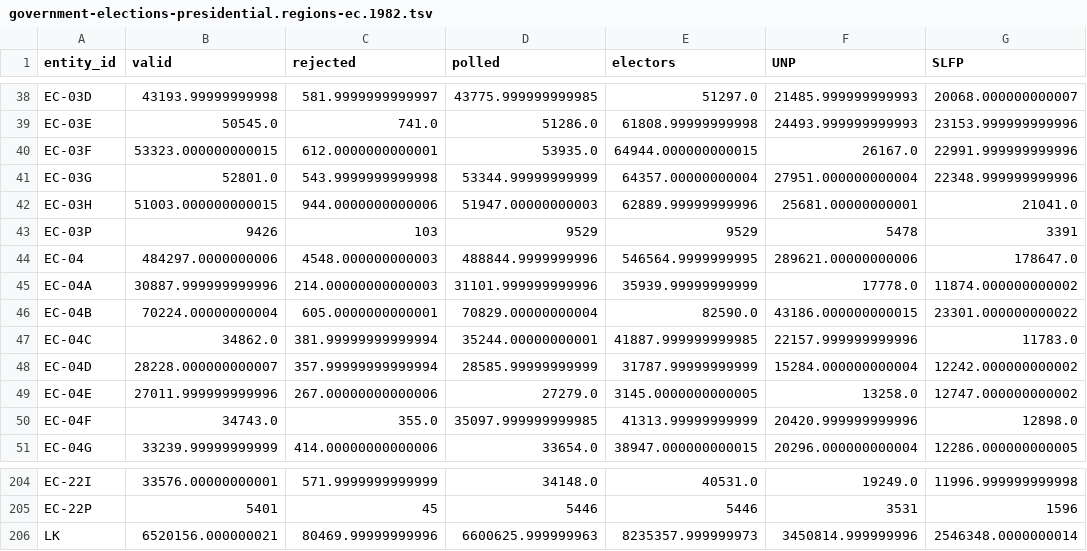
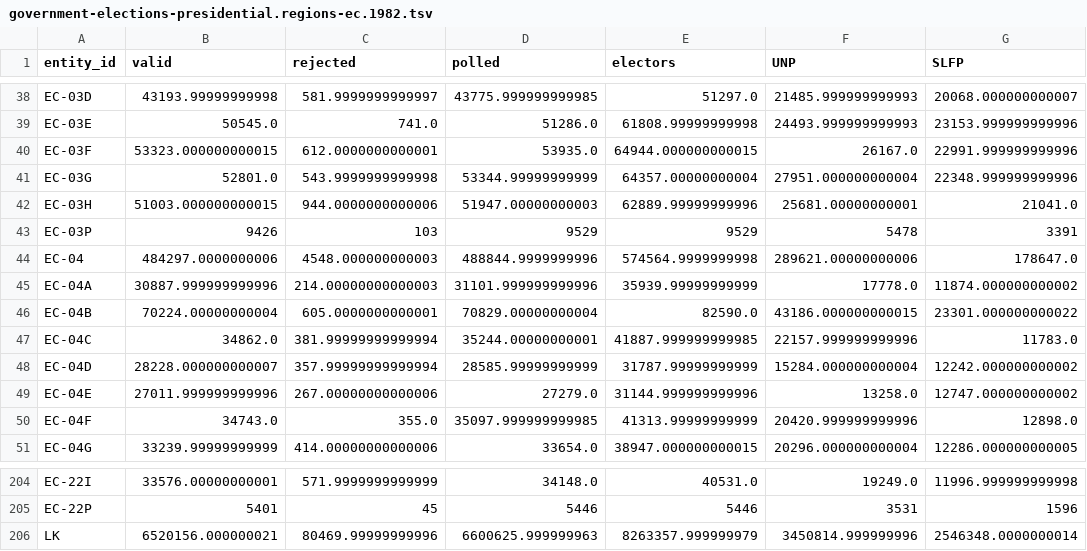
Before and after one commit to vibhatha/gig-data, a TSV file: gig2_custom_ec_only/government-elections-presidential.regions-ec.1982.tsv, drawn as a sheet; only a part is shown, gaps mark what is left out; the diff names each change by its address in the sheet, - before the commit and + after, or states it on an @@ line.

Commit message:
python .\_scripts\build_gig2_custom_ec.py

```diff
--- a/gig2_custom_ec_only/government-elections-presidential.regions-ec.1982.tsv
+++ b/gig2_custom_ec_only/government-elections-presidential.regions-ec.1982.tsv
-E44 (electors): 546564.9999999995
+E44 (electors): 574564.9999999998
-E49 (electors): 3145.0000000000005
+E49 (electors): 31144.999999999996
-E206 (electors): 8235357.999999973
+E206 (electors): 8263357.999999979
```
